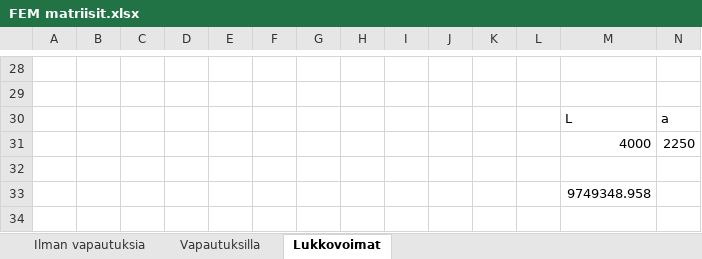
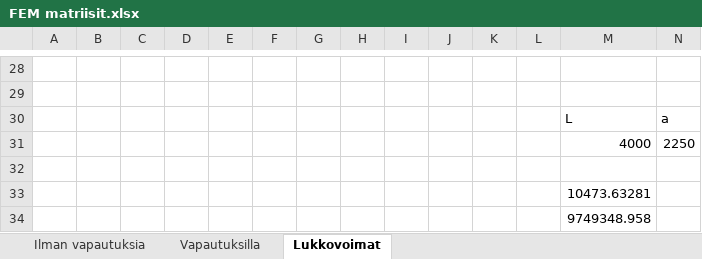
Before and after one commit to VillePe/vefem, an Excel workbook: theory/FEM matriisit.xlsx, sheet Lukkovoimat, drawn as a sheet; only a part is shown, gaps mark what is left out; values as stored, in another font and other column widths than the file's, no borders; charts and pictures not drawn; rows hold the shown columns only; the diff names each change by its address in the sheet, - before the commit and + after, or states it on an @@ line.

```diff
--- a/theory/FEM matriisit.xlsx (sheet Lukkovoimat)
+++ b/theory/FEM matriisit.xlsx (sheet Lukkovoimat)
+row 33:  |  |  |  |  |  |  |  |  |  |  |  | 10473.63281
```
Also changed, not shown: sheet Vapautuksilla, sheet Ilman vapautuksia, formulas that keep their value, charts or pictures, 12 other files.
